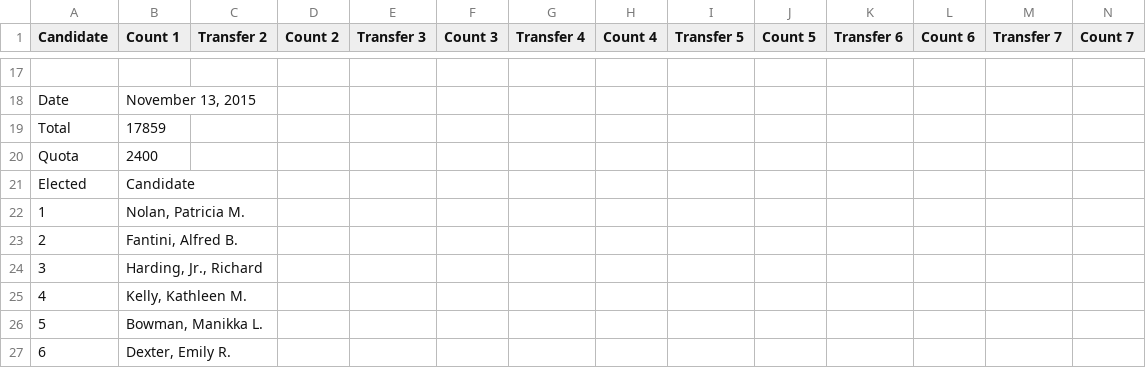
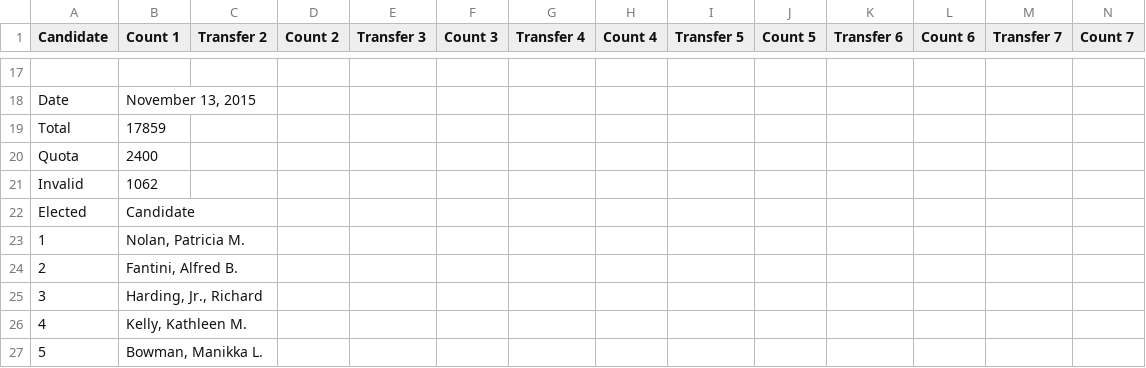
Before and after one commit to cjfman/Cambridge-Review, a CSV file: elections/csvs_sc/sc_election_2015.csv, drawn as a sheet; only a part is shown, gaps mark what is left out; the shorter side is filled out with more unchanged rows; rows hold the shown columns only; the diff names each change by its address in the sheet, - before the commit and + after, or states it on an @@ line.

```diff
--- a/elections/csvs_sc/sc_election_2015.csv
+++ b/elections/csvs_sc/sc_election_2015.csv
+row 21: Invalid | 1062
```
Also changed, not shown: elections/csvs_sc/sc_election_2013.csv, elections/csvs_sc/sc_election_2017.csv, 3 other files.
